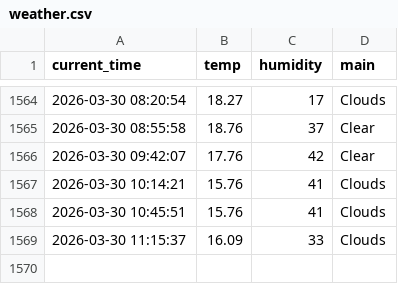
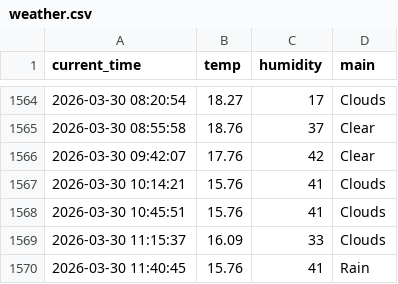
Before and after one commit to sangaje/test, a CSV file: weather.csv, drawn as a sheet; only a part is shown, gaps mark what is left out.

```diff
--- a/weather.csv
+++ b/weather.csv
@@ -1569 +1569,2 @@ current_time,temp,humidity,main
 2026-03-30 11:15:37,16.09,33,Clouds
+2026-03-30 11:40:45,15.76,41,Rain
```
